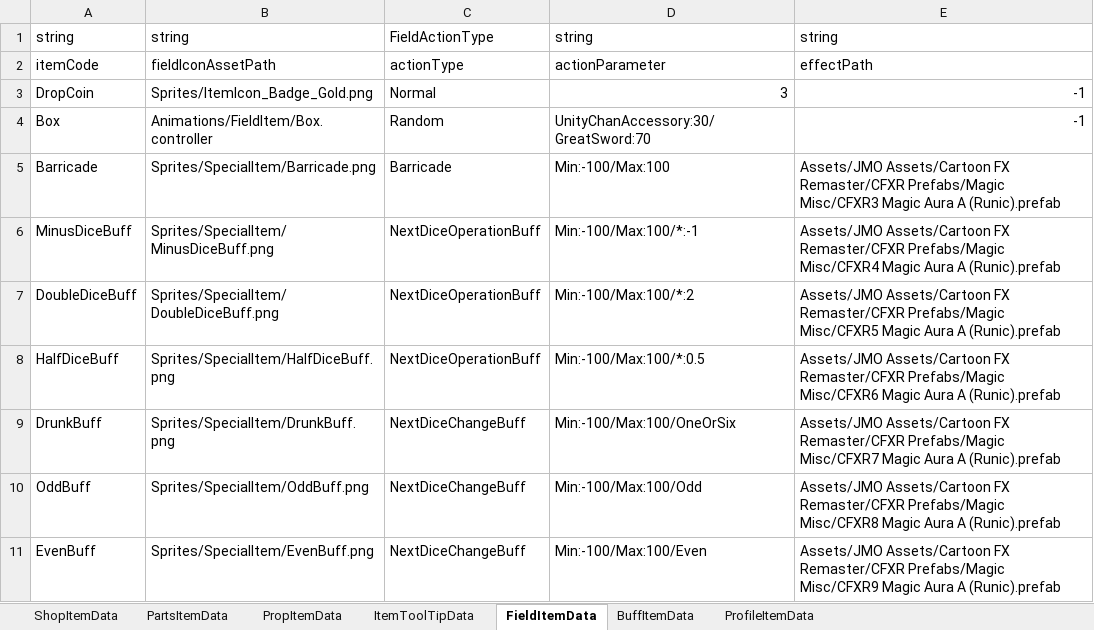
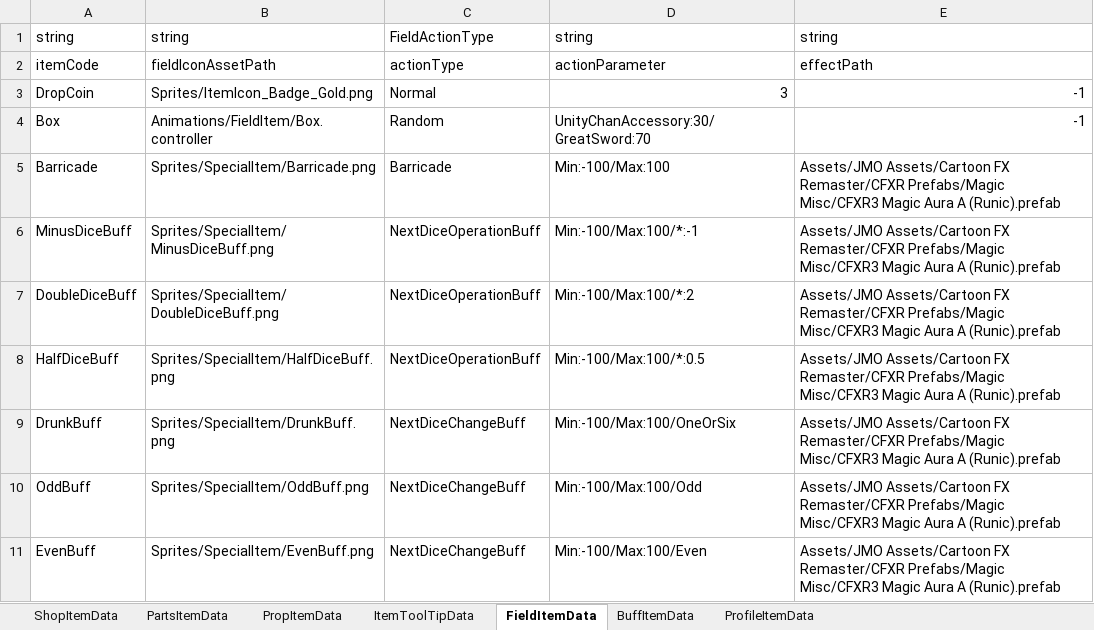
Before and after one commit to solhwi/SebamoScript, an Excel workbook: Excels/ItemTable.xlsx, sheet FieldItemData, drawn as a sheet; values as stored, in another font and other column widths than the file's, no borders; the diff names each change by its address in the sheet, - before the commit and + after, or states it on an @@ line.

```diff
--- a/Excels/ItemTable.xlsx (sheet FieldItemData)
+++ b/Excels/ItemTable.xlsx (sheet FieldItemData)
-E6: …Remaster/CFXR Prefabs/Magic Misc/CFXR4 Magic Aura…
+E6: …Remaster/CFXR Prefabs/Magic Misc/CFXR3 Magic Aura…
-E7: …Remaster/CFXR Prefabs/Magic Misc/CFXR5 Magic Aura…
+E7: …Remaster/CFXR Prefabs/Magic Misc/CFXR3 Magic Aura…
-E8: …Remaster/CFXR Prefabs/Magic Misc/CFXR6 Magic Aura…
+E8: …Remaster/CFXR Prefabs/Magic Misc/CFXR3 Magic Aura…
-E9: …Remaster/CFXR Prefabs/Magic Misc/CFXR7 Magic Aura…
+E9: …Remaster/CFXR Prefabs/Magic Misc/CFXR3 Magic Aura…
-E10: …Remaster/CFXR Prefabs/Magic Misc/CFXR8 Magic Aura…
+E10: …Remaster/CFXR Prefabs/Magic Misc/CFXR3 Magic Aura…
-E11: …Remaster/CFXR Prefabs/Magic Misc/CFXR9 Magic Aura…
+E11: …Remaster/CFXR Prefabs/Magic Misc/CFXR3 Magic Aura…
```
Also changed, not shown: sheet ItemToolTipData, sheet ShopItemData.
